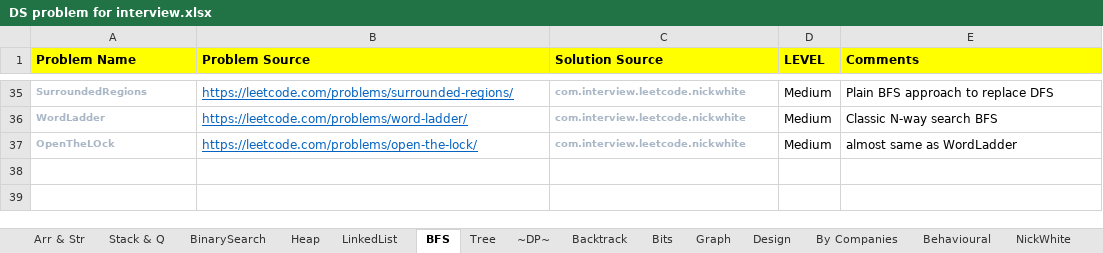
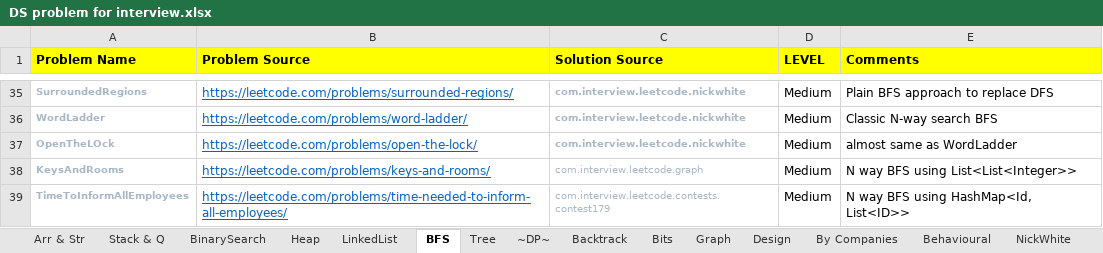
Before and after one commit to prdp89/interview, an Excel workbook: src/com/interview/excel/DS problem for interview.xlsx, sheet BFS, drawn as a sheet; only a part is shown, gaps mark what is left out; values as stored, in another font and other column widths than the file's, no borders; the diff names each change by its address in the sheet, - before the commit and + after, or states it on an @@ line.

Commit message:
- Added practice leetcode contest problems.

```diff
--- a/src/com/interview/excel/DS problem for interview.xlsx (sheet BFS)
+++ b/src/com/interview/excel/DS problem for interview.xlsx (sheet BFS)
+row 38: KeysAndRooms | https://leetcode.com/problems/keys-and-rooms/ | com.interview.leetcode.graph | Medium | N way BFS using List<List<Integer>>
+row 39: TimeToInformAllEmployees | https://leetcode.com/problems/time-needed-to-inform-all-employees/ | com.interview.leetcode.contests.contest179 | Medium | N way BFS using HashMap<Id, List<ID>>
```
Also changed, not shown: sheet Arr & Str, sheet Graph, sheet By Companies, sheet Tree, sheet BinarySearch, sheet Heap, 2 more sheets, 12 other files.
